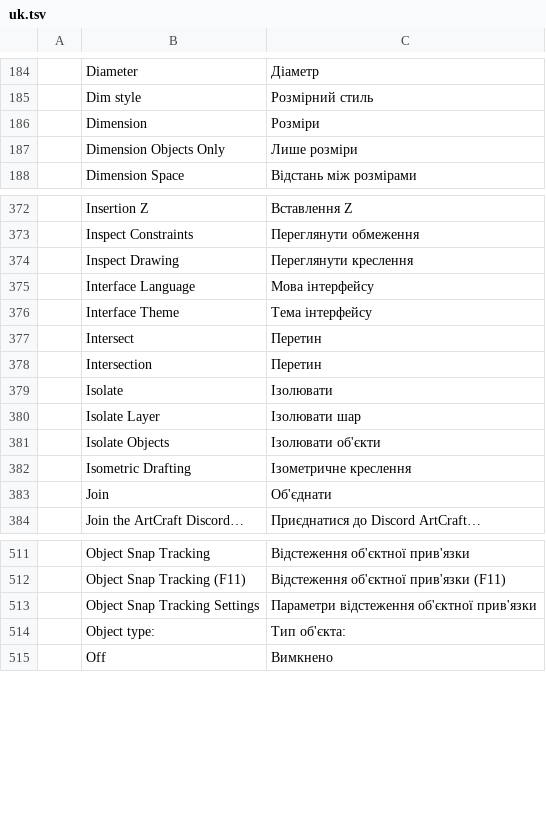
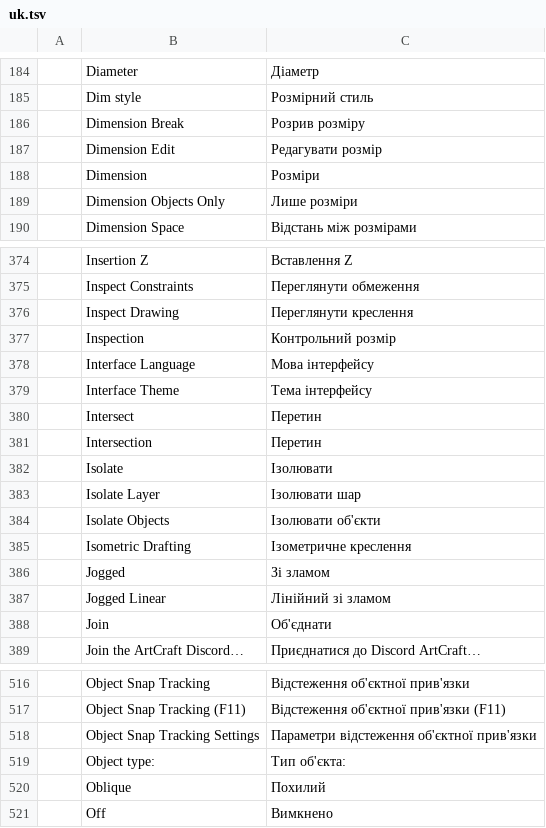
Before and after one commit to 0x-fork/cadcraft, a TSV file: crates/ui-egui/src/i18n/uk.tsv, drawn as a sheet; only a part is shown, gaps mark what is left out.

```diff
--- a/crates/ui-egui/src/i18n/uk.tsv
+++ b/crates/ui-egui/src/i18n/uk.tsv
@@ -185,2 +185,4 @@
 	Dim style	Розмірний стиль
+	Dimension Break	Розрив розміру
+	Dimension Edit	Редагувати розмір
 	Dimension	Розміри
@@ -374,2 +376,3 @@
 	Inspect Drawing	Переглянути креслення
+	Inspection	Контрольний розмір
 	Interface Language	Мова інтерфейсу
@@ -382,2 +385,4 @@
 	Isometric Drafting	Ізометричне креслення
+	Jogged	Зі зламом
+	Jogged Linear	Лінійний зі зламом
 	Join	Об'єднати
@@ -514,2 +519,3 @@
 	Object type:	Тип об'єкта:
+	Oblique	Похилий
 	Off	Вимкнено
```
Also changed, not shown: 20 other files.
